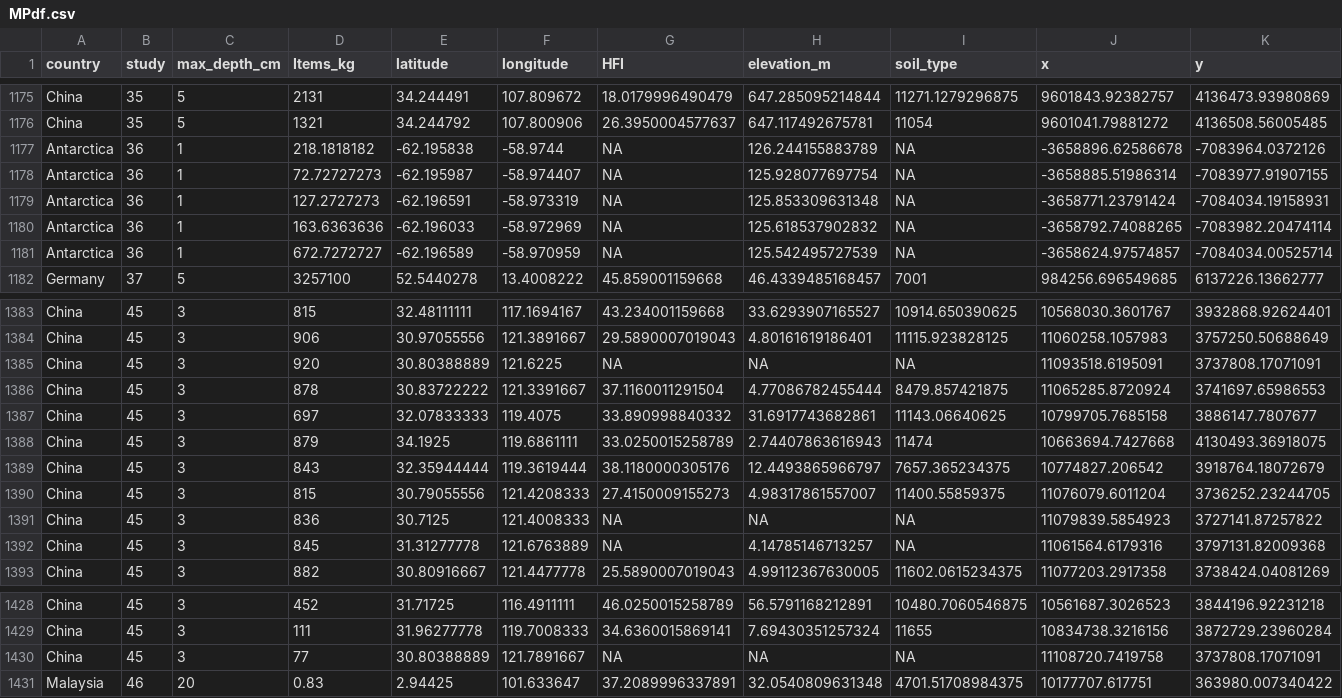
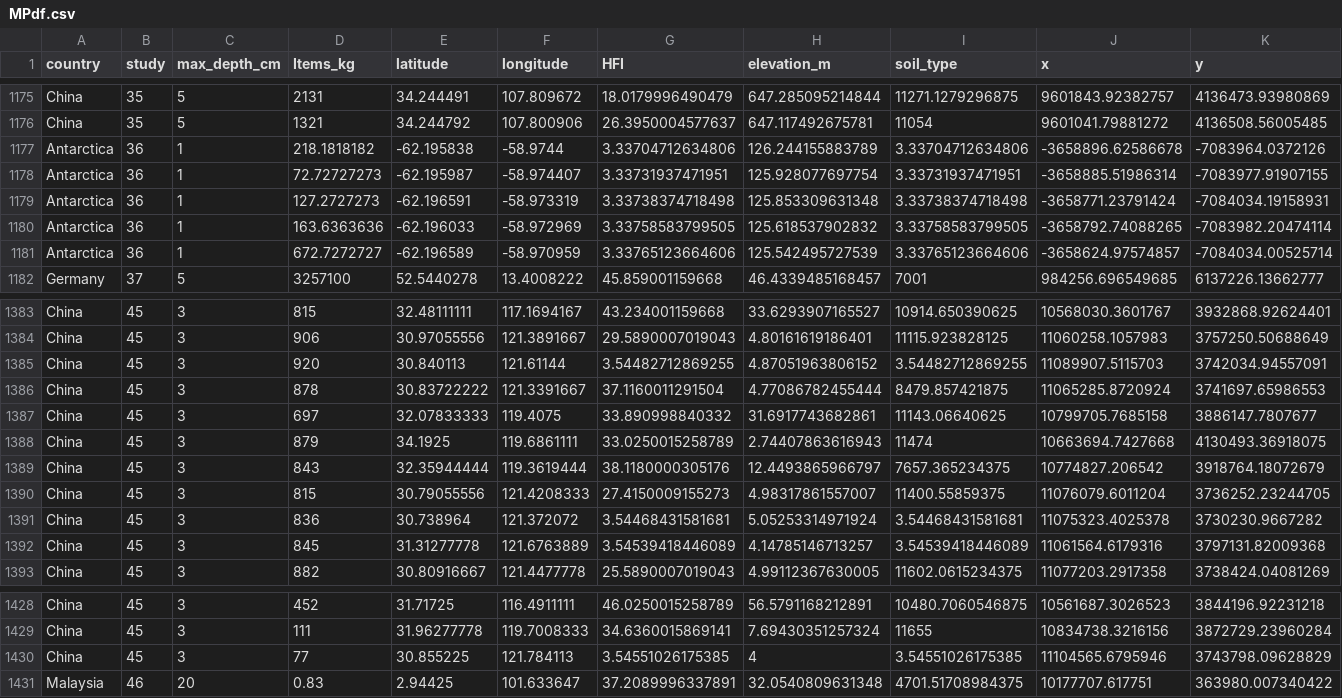
Before and after one commit to QuantitativeEcologyLab/Terrestrial-Microplastics, a CSV file: Data/MPdf.csv, drawn as a sheet; only a part is shown, gaps mark what is left out; the diff covers the shown part only.

```diff
--- a/Data/MPdf.csv
+++ b/Data/MPdf.csv
@@ -1176,7 +1176,7 @@
 "China","35",5,1321,34.244792,107.800906,26.3950004577637,647.117492675781,11054,9601041.79881272,4136508.56005485
-"Antarctica","36",1,218.1818182,-62.195838,-58.9744,NA,126.244155883789,NA,-3658896.62586678,-7083964.0372126
-"Antarctica","36",1,72.72727273,-62.195987,-58.974407,NA,125.928077697754,NA,-3658885.51986314,-7083977.91907155
-"Antarctica","36",1,127.2727273,-62.196591,-58.973319,NA,125.853309631348,NA,-3658771.23791424,-7084034.19158931
-"Antarctica","36",1,163.6363636,-62.196033,-58.972969,NA,125.618537902832,NA,-3658792.74088265,-7083982.20474114
-"Antarctica","36",1,672.7272727,-62.196589,-58.970959,NA,125.542495727539,NA,-3658624.97574857,-7084034.00525714
+"Antarctica","36",1,218.1818182,-62.195838,-58.9744,3.33704712634806,126.244155883789,3.33704712634806,-3658896.62586678,-7083964.0372126
+"Antarctica","36",1,72.72727273,-62.195987,-58.974407,3.33731937471951,125.928077697754,3.33731937471951,-3658885.51986314,-7083977.91907155
+"Antarctica","36",1,127.2727273,-62.196591,-58.973319,3.33738374718498,125.853309631348,3.33738374718498,-3658771.23791424,-7084034.19158931
+"Antarctica","36",1,163.6363636,-62.196033,-58.972969,3.33758583799505,125.618537902832,3.33758583799505,-3658792.74088265,-7083982.20474114
+"Antarctica","36",1,672.7272727,-62.196589,-58.970959,3.33765123664606,125.542495727539,3.33765123664606,-3658624.97574857,-7084034.00525714
 "Germany","37",5,3257100,52.5440278,13.4008222,45.859001159668,46.4339485168457,7001,984256.696549685,6137226.13662777
@@ -1384,3 +1384,3 @@
 "China","45",3,906,30.97055556,121.3891667,29.5890007019043,4.80161619186401,11115.923828125,11060258.1057983,3757250.50688649
-"China","45",3,920,30.80388889,121.6225,NA,NA,NA,11093518.6195091,3737808.17071091
+"China","45",3,920,30.840113,121.61144,3.54482712869255,4.87051963806152,3.54482712869255,11089907.5115703,3742034.94557091
 "China","45",3,878,30.83722222,121.3391667,37.1160011291504,4.77086782455444,8479.857421875,11065285.8720924,3741697.65986553
@@ -1390,4 +1390,4 @@
 "China","45",3,815,30.79055556,121.4208333,27.4150009155273,4.98317861557007,11400.55859375,11076079.6011204,3736252.23244705
-"China","45",3,836,30.7125,121.4008333,NA,NA,NA,11079839.5854923,3727141.87257822
-"China","45",3,845,31.31277778,121.6763889,NA,4.14785146713257,NA,11061564.6179316,3797131.82009368
+"China","45",3,836,30.738964,121.372072,3.54468431581681,5.05253314971924,3.54468431581681,11075323.4025378,3730230.9667282
+"China","45",3,845,31.31277778,121.6763889,3.54539418446089,4.14785146713257,3.54539418446089,11061564.6179316,3797131.82009368
 "China","45",3,882,30.80916667,121.4477778,25.5890007019043,4.99112367630005,11602.0615234375,11077203.2917358,3738424.04081269
@@ -1429,3 +1429,3 @@
 "China","45",3,111,31.96277778,119.7008333,34.6360015869141,7.69430351257324,11655,10834738.3216156,3872729.23960284
-"China","45",3,77,30.80388889,121.7891667,NA,NA,NA,11108720.7419758,3737808.17071091
+"China","45",3,77,30.855225,121.784113,3.54551026175385,4,3.54551026175385,11104565.6795946,3743798.09628829
 "Malaysia","46",20,0.83,2.94425,101.633647,37.2089996337891,32.0540809631348,4701.51708984375,10177707.617751,363980.007340422
```
Also changed, not shown: 41 edited cells elsewhere in this file.
